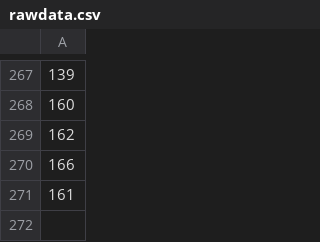
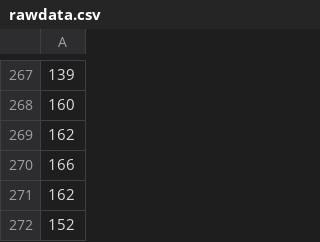
Before and after one commit to MGaloto/emae_argentina, a CSV file: data/rawdata.csv, drawn as a sheet; only a part is shown, gaps mark what is left out; the diff names each change by its address in the sheet, - before the commit and + after, or states it on an @@ line.

```diff
--- a/data/rawdata.csv
+++ b/data/rawdata.csv
-A271: 161
+A271: 162
+row 272: 152
```
Also changed, not shown: data/processdata.csv, docs/data/processdata.csv, 2 other files.
